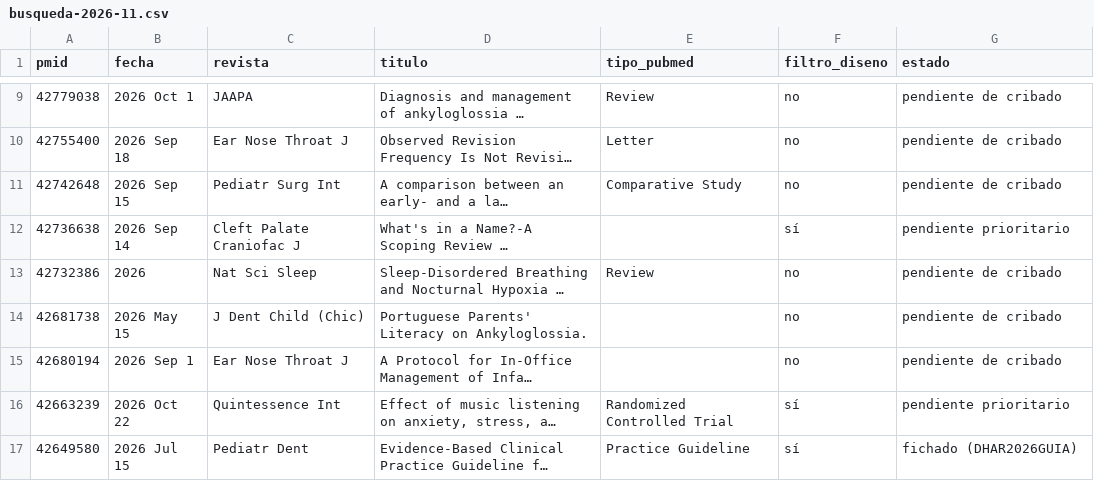
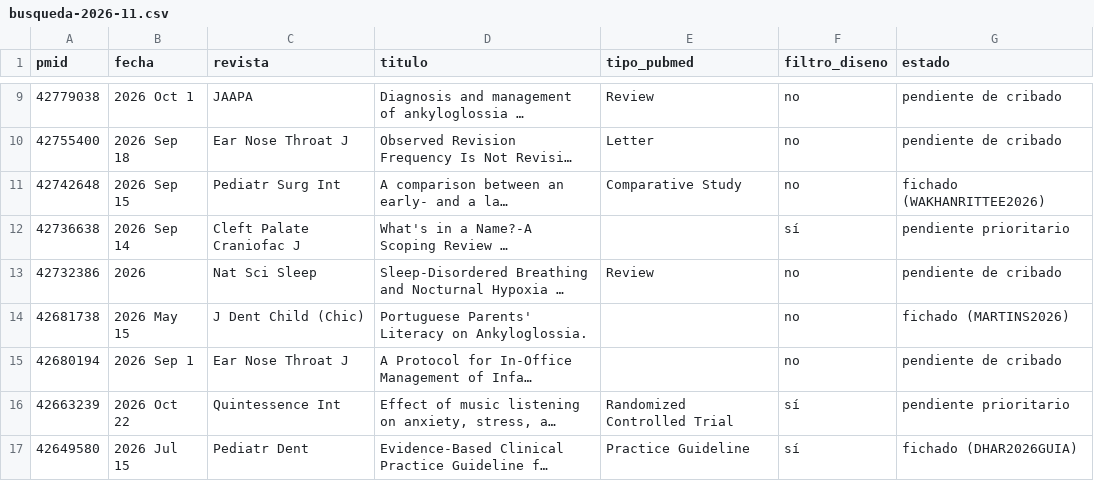
Before and after one commit to mprietob/evidencia-orofacial, a CSV file: docs/busqueda-2026-11.csv, drawn as a sheet; only a part is shown, gaps mark what is left out; long unchanged cells end in …; the diff covers the shown part only; the diff names each change by its address in the sheet, - before the commit and + after, or states it on an @@ line.

```diff
--- a/docs/busqueda-2026-11.csv
+++ b/docs/busqueda-2026-11.csv
-G11 (estado): pendiente de cribado
+G11 (estado): fichado (WAKHANRITTEE2026)
-G14 (estado): pendiente de cribado
+G14 (estado): fichado (MARTINS2026)
```
Also changed, not shown: 8 edited cells elsewhere in this file, fuentes/bibliografia.csv, fuentes/indice-fichas.csv, 12 other files.
